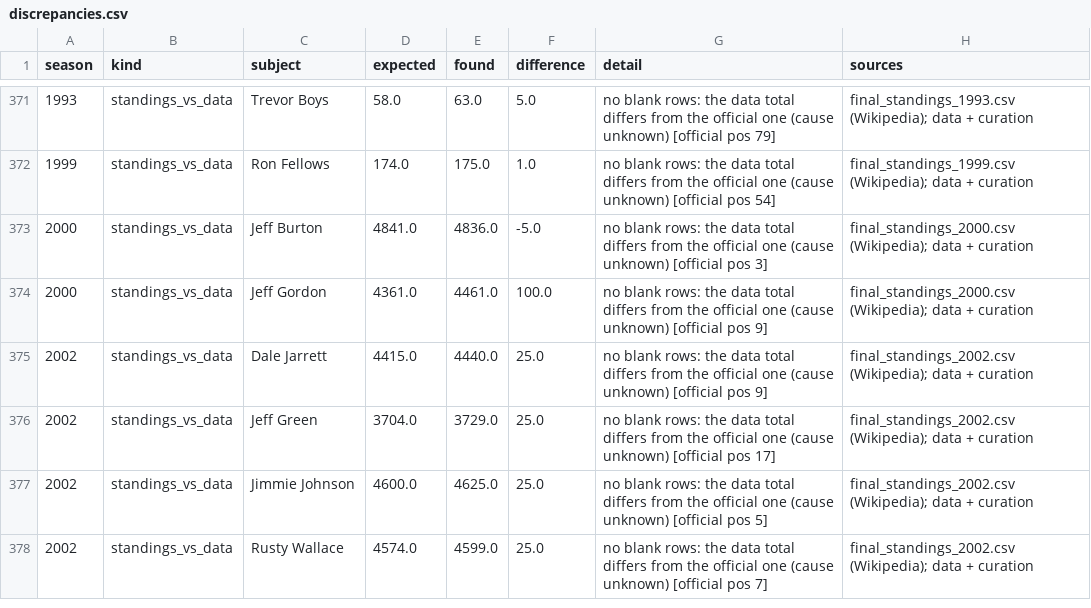
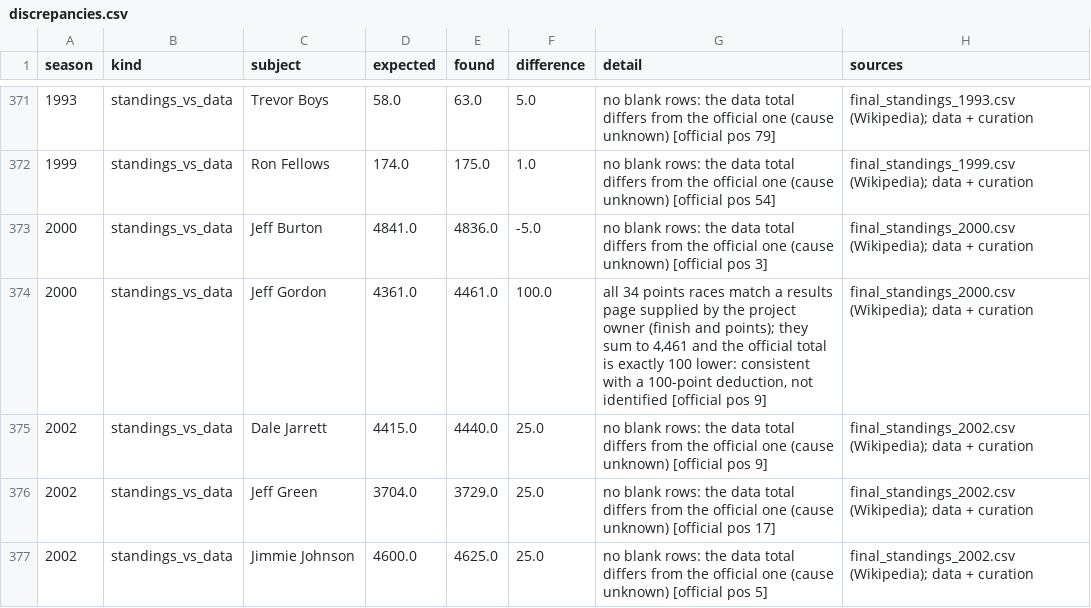
Before and after one commit to intelati26/nascarvis, a CSV file: curation/discrepancies.csv, drawn as a sheet; only a part is shown, gaps mark what is left out; the shorter side is filled out with more unchanged rows.

```diff
--- a/curation/discrepancies.csv
+++ b/curation/discrepancies.csv
@@ -373,3 +373,3 @@ season,kind,subject,expected,found,difference,detail,sources
 2000,standings_vs_data,Jeff Burton,4841.0,4836.0,-5.0,no blank rows: the data total differs from the official one (cause unknown) [official pos 3],final_standings_2000.csv (Wikipedia); data + curation
-2000,standings_vs_data,Jeff Gordon,4361.0,4461.0,100.0,no blank rows: the data total differs from the official one (cause unknown) [official pos 9],final_standings_2000.csv (Wikipedia); data + curation
+2000,standings_vs_data,Jeff Gordon,4361.0,4461.0,100.0,"all 34 points races match a results page supplied by the project owner (finish and points); they sum to 4,461 and the official total is exactly 100 lower: consistent with a 100-point deduction, not identified [official pos 9]",final_standings_2000.csv (Wikipedia); data + curation
 2002,standings_vs_data,Dale Jarrett,4415.0,4440.0,25.0,no blank rows: the data total differs from the official one (cause unknown) [official pos 9],final_standings_2002.csv (Wikipedia); data + curation
```
Also changed, not shown: 1 other file.
